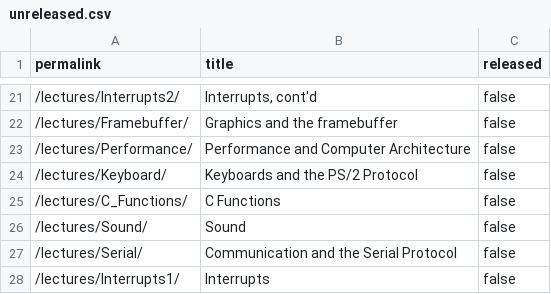
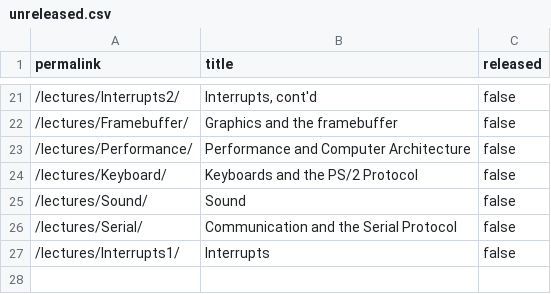
Before and after one commit to cs107e/cs107e.github.io, a CSV file: _data/unreleased.csv, drawn as a sheet; only a part is shown, gaps mark what is left out.

Commit message:
Post lecture reading commit 0f40c5c6a3c2c6522705e8f9870c9d6e9b083d95 Author: Julie Zelenski <zelenski@cs.stanford.edu> Date:   Thu Jan 23 21:50:40 2020 -0800
    Post lecture reading

```diff
--- a/_data/unreleased.csv
+++ b/_data/unreleased.csv
@@ -24,3 +24,2 @@ permalink,title,released
 "/lectures/Keyboard/","Keyboards and the PS/2 Protocol",false
-"/lectures/C_Functions/","C Functions",false
 "/lectures/Sound/","Sound",false
```
Also changed, not shown: 8 other files.
